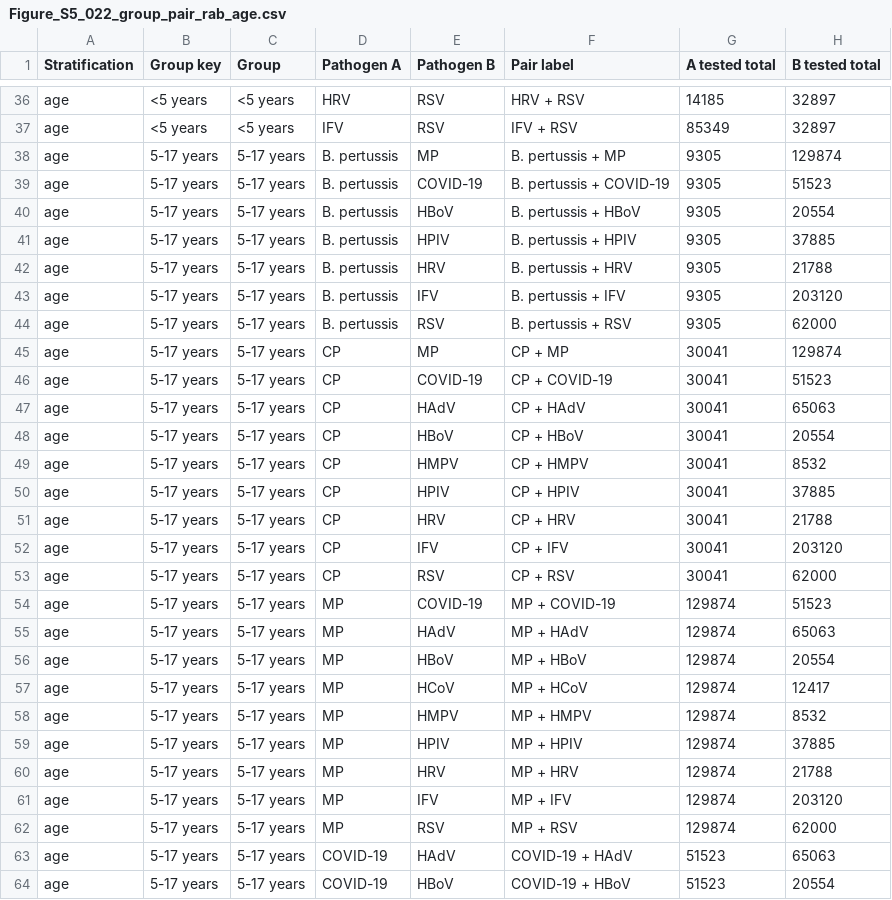
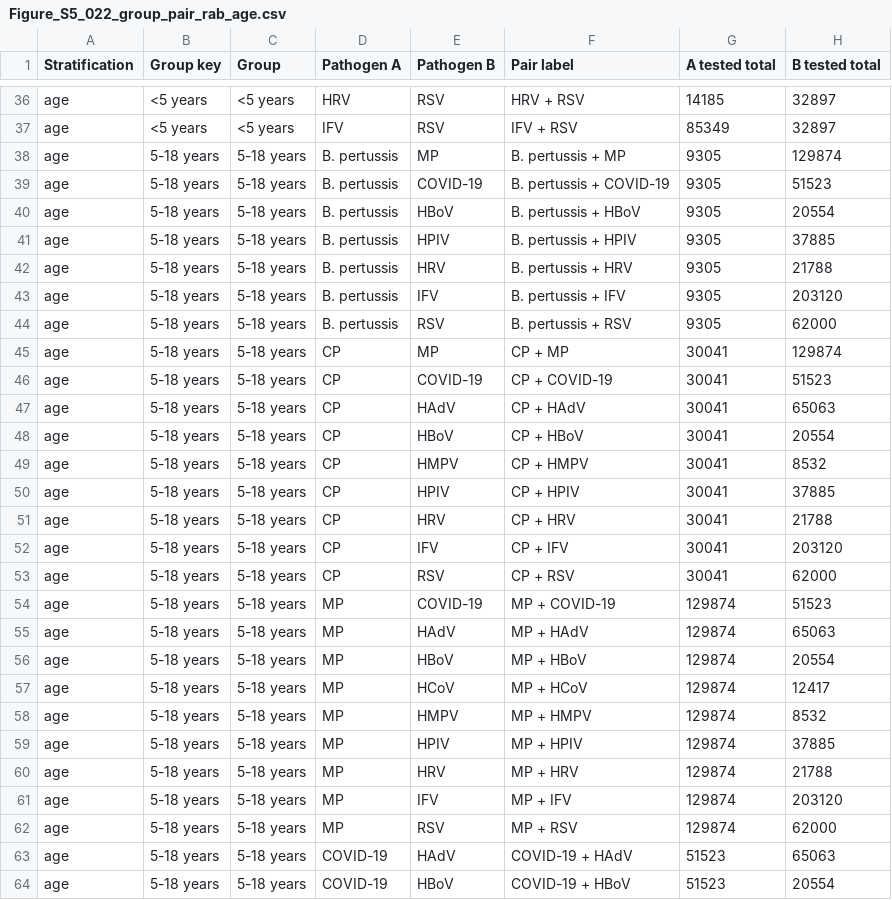
Before and after one commit to linzhang-allan/respiratory-pathogen-associations, a CSV file: data/Figure_S5_BACR_group_summaries/Figure_S5_022_group_pair_rab_age.csv, drawn as a sheet; only a part is shown, gaps mark what is left out; the diff covers the shown part only; the diff names each change by its address in the sheet, - before the commit and + after, or states it on an @@ line.

```diff
--- a/data/Figure_S5_BACR_group_summaries/Figure_S5_022_group_pair_rab_age.csv
+++ b/data/Figure_S5_BACR_group_summaries/Figure_S5_022_group_pair_rab_age.csv
-B38:B64 (Group key): 5-17 years
+B38:B64 (Group key): 5-18 years
-C38:C64 (Group): 5-17 years
+C38:C64 (Group): 5-18 years
```
Also changed, not shown: 66 edited cells elsewhere in this file, data/Figure_S5_BACR_group_summaries/Figure_S5_022_group_pair_coinfection_rate_age.csv, data/Figure_S5_BACR_group_summaries/Figure_S5_022_group_pairwise_signedrank_coinfection_rate_age.csv, 7 other files.
